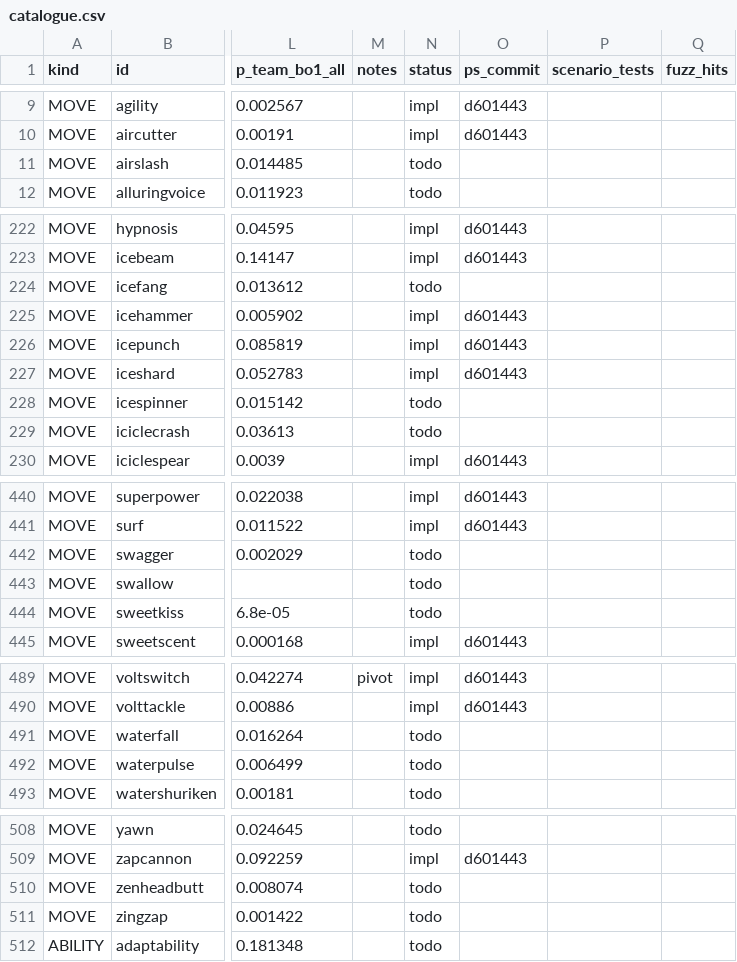
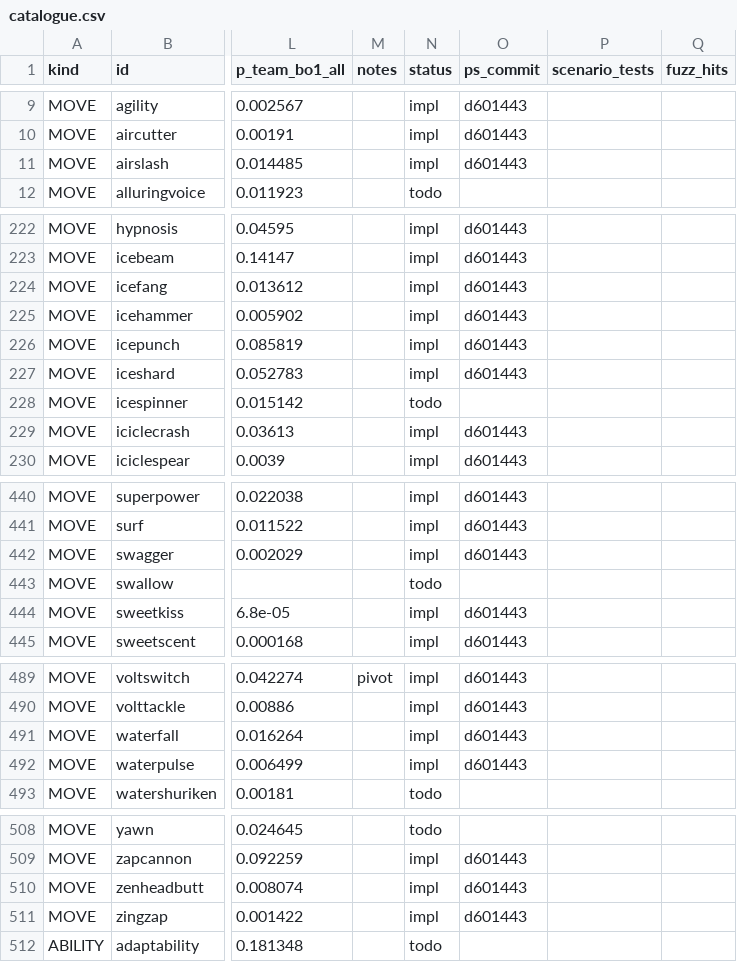
Before and after one commit to DylanDeshler/VGC-JAX, a CSV file: docs/catalogue.csv, drawn as a sheet; only a part is shown, gaps mark what is left out; the diff covers the shown part only; the diff names each change by its address in the sheet, - before the commit and + after, or states it on an @@ line.

```diff
--- a/docs/catalogue.csv
+++ b/docs/catalogue.csv
-N11 (status): todo
+N11 (status): impl
-O11 (ps_commit): (empty)
+O11 (ps_commit): d601443
-N224 (status): todo
+N224 (status): impl
-O224 (ps_commit): (empty)
+O224 (ps_commit): d601443
-N229 (status): todo
+N229 (status): impl
-O229 (ps_commit): (empty)
+O229 (ps_commit): d601443
-N442 (status): todo
+N442 (status): impl
-O442 (ps_commit): (empty)
+O442 (ps_commit): d601443
-N444 (status): todo
+N444 (status): impl
-O444 (ps_commit): (empty)
+O444 (ps_commit): d601443
-N491:N492 (status): todo
+N491:N492 (status): impl
-O491:O492 (ps_commit): (empty)
+O491:O492 (ps_commit): d601443
-N510:N511 (status): todo
+N510:N511 (status): impl
-O510:O511 (ps_commit): (empty)
+O510:O511 (ps_commit): d601443
```
Also changed, not shown: 26 edited cells elsewhere in this file, 14 other files.
